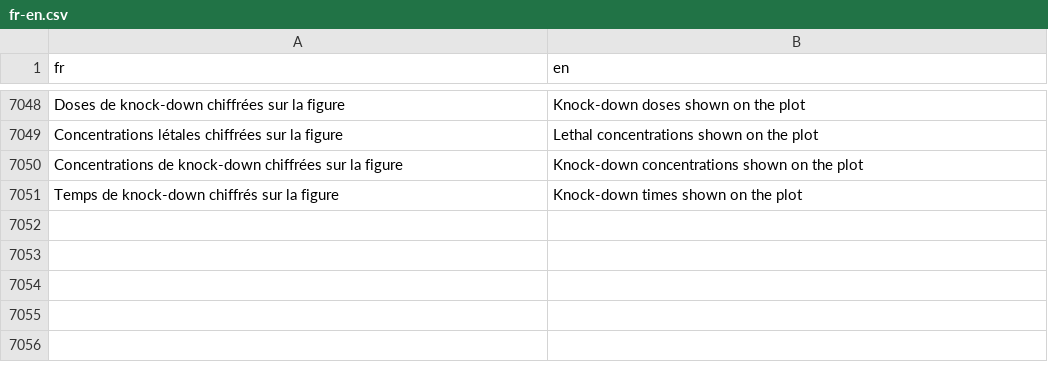
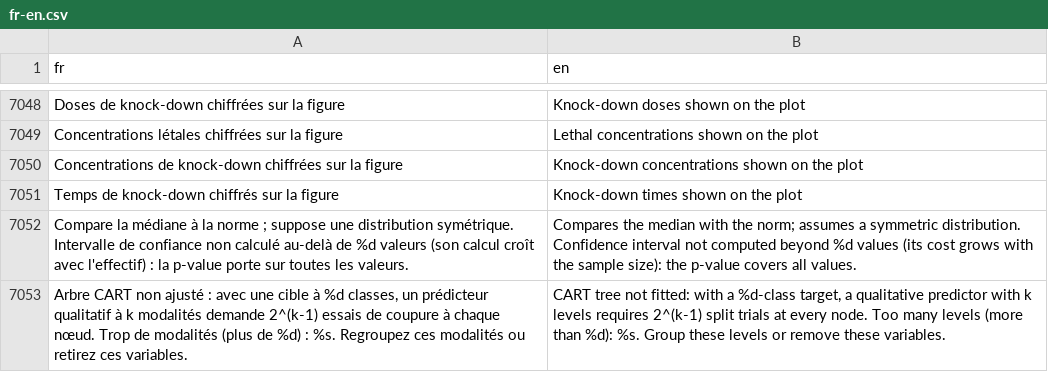
Before and after one commit to houphouet/hstat, a CSV file: inst/app/i18n/fr-en.csv, drawn as a sheet; only a part is shown, gaps mark what is left out; the diff names each change by its address in the sheet, - before the commit and + after, or states it on an @@ line.

```diff
--- a/inst/app/i18n/fr-en.csv
+++ b/inst/app/i18n/fr-en.csv
+row 7052: Compare la médiane à la norme ; suppose une distribution symétrique. Intervalle de confiance non calculé au-delà de %d valeurs (son calcul croît avec l'effectif) : la p-value porte sur toutes les valeurs. | Compares the median with the norm; assumes a symmetric distribution. Confidence interval not computed beyond %d values (its cost grows with the sample size): the p-value covers all values.
+row 7053: Arbre CART non ajusté : avec une cible à %d classes, un prédicteur qualitatif à k modalités demande 2^(k-1) essais de coupure à chaque nœud. Trop de modalités (plus de %d) : %s. Regroupez ces modalités ou retirez ces variables. | CART tree not fitted: with a %d-class target, a qualitative predictor with k levels requires 2^(k-1) split trials at every node. Too many levels (more than %d): %s. Group these levels or remove these variables.
```
Also changed, not shown: 13 other files.
